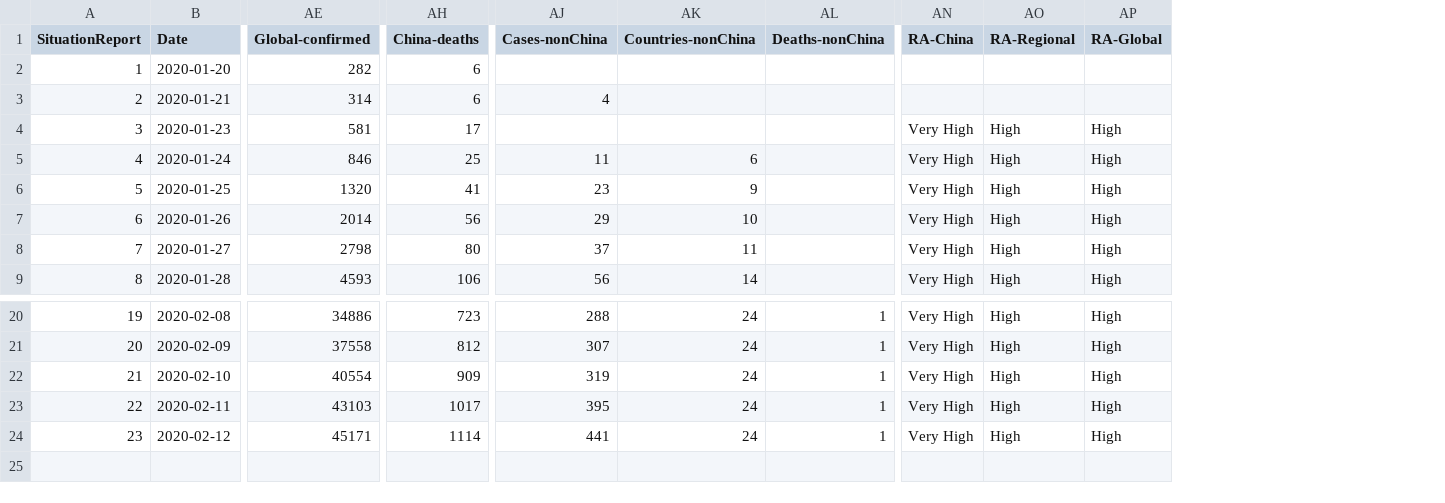
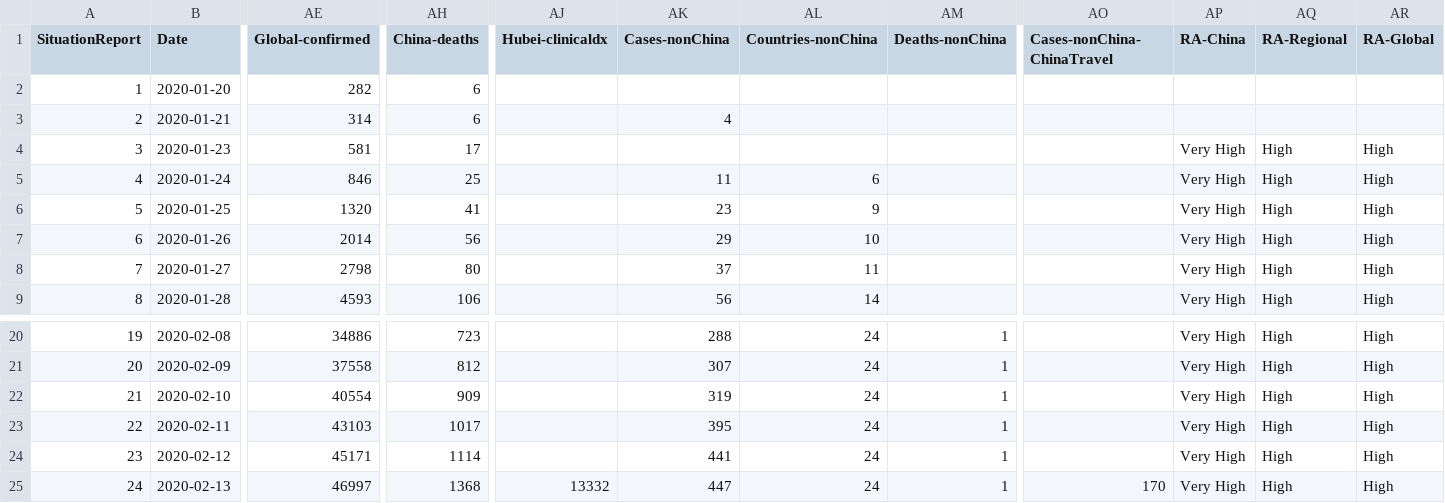
Before and after one commit to eebrown/data2019nCoV, a CSV file: data-raw/WHO_SR.csv, drawn as a sheet; only a part is shown, gaps mark what is left out; rows hold the shown columns only; the diff names each change by its address in the sheet, - before the commit and + after, or states it on an @@ line.

```diff
--- a/data-raw/WHO_SR.csv
+++ b/data-raw/WHO_SR.csv
+column AJ (Hubei-clinicaldx), empty
+column AO (Cases-nonChina-ChinaTravel), empty
+row 25: 24 | 2020-02-13 | 46997 | 1368 | 13332 | 447 | 24 | 1 | 170 | Very High | High | High
```
Also changed, not shown: 7 other files.
